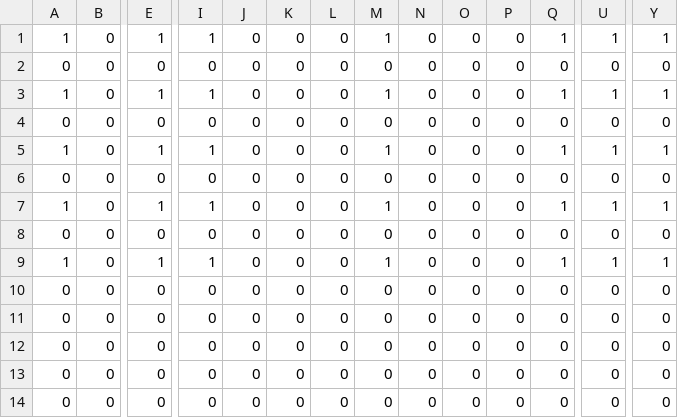
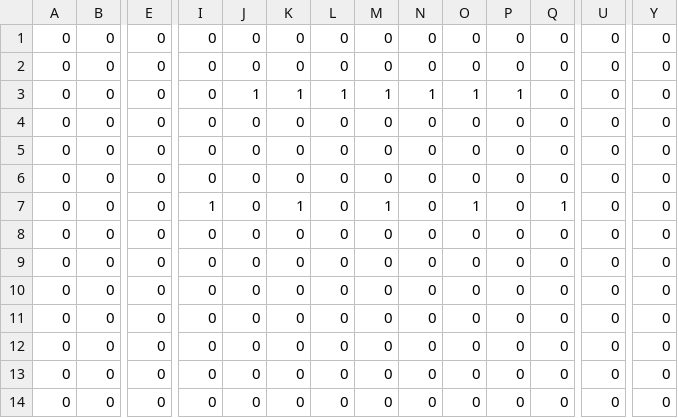
Before and after one commit to sekishotaro/10DaysJam, a CSV file: Resources/csv/stage7.csv, drawn as a sheet; only a part is shown, gaps mark what is left out; removed rows and columns are numbered as before the commit, all else as after; rows hold the shown columns only; the diff names each change by its address in the sheet, - before the commit and + after, or states it on an @@ line.

```diff
--- a/Resources/csv/stage7.csv
+++ b/Resources/csv/stage7.csv
-row 1: 1 | 0 | 1 | 1 | 0 | 0 | 0 | 1 | 0 | 0 | 0 | 1 | 1 | 1
-row 3: 1 | 0 | 1 | 1 | 0 | 0 | 0 | 1 | 0 | 0 | 0 | 1 | 1 | 1
-A3: 1
+A3: 0
-E3: 1
+E3: 0
-I3: 1
+I3: 0
-J3: 0
+J3: 1
-K3: 0
+K3: 1
-L3: 0
+L3: 1
-N3: 0
+N3: 1
-O3: 0
+O3: 1
-P3: 0
+P3: 1
-Q3: 1
+Q3: 0
-U3: 1
+U3: 0
-Y3: 1
+Y3: 0
-row 7: 1 | 0 | 1 | 1 | 0 | 0 | 0 | 1 | 0 | 0 | 0 | 1 | 1 | 1
-A6: 1
+A6: 0
-E6: 1
+E6: 0
-I6: 1
+I6: 0
-M6: 1
+M6: 0
-Q6: 1
+Q6: 0
-U6: 1
+U6: 0
-Y6: 1
+Y6: 0
+row 7: 0 | 0 | 0 | 1 | 0 | 1 | 0 | 1 | 0 | 1 | 0 | 1 | 0 | 0
+row 8: 0 | 0 | 0 | 0 | 0 | 0 | 0 | 0 | 0 | 0 | 0 | 0 | 0 | 0
+row 9: 0 | 0 | 0 | 0 | 0 | 0 | 0 | 0 | 0 | 0 | 0 | 0 | 0 | 0
```
Also changed, not shown: 3 other files.
